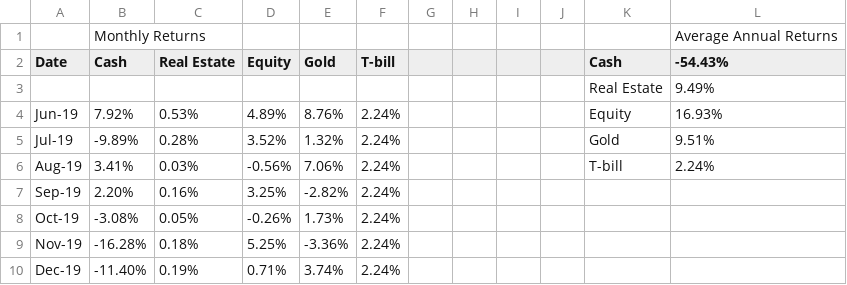
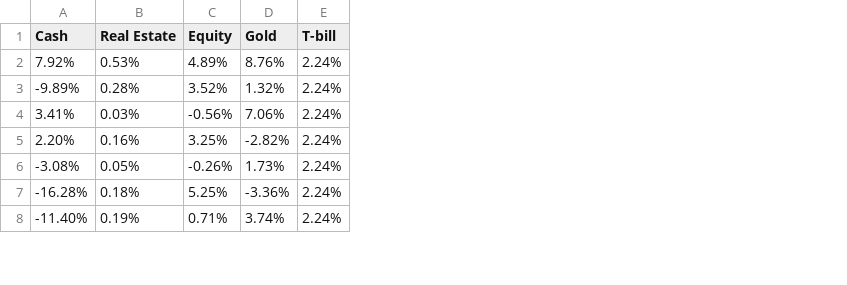
Before and after one commit to yonglau1999/ME46060-Project, a CSV file: Compiled_Returns_Data.csv, drawn as a sheet; only a part is shown; removed rows and columns are numbered as before the commit, all else as after; the diff names each change by its address in the sheet, - before the commit and + after, or states it on an @@ line.

Commit message:
Add files via upload

```diff
--- a/Compiled_Returns_Data.csv
+++ b/Compiled_Returns_Data.csv
-column A (Date), rows 4-10: Jun-19 | Jul-19 | Aug-19 | Sep-19 | Oct-19 | Nov-19 | Dec-19
-column G, empty
-column H, empty
-column I, empty
-column J, empty
-column K (Cash), rows 4-6: Equity | Gold | T-bill
-column L (-54.43%), rows 4-6: 16.93% | 9.51% | 2.24%
-row 1:  | Monthly Returns |  |  |  |  |  |  |  |  |  | Average Annual Returns
-row 3:  |  |  |  |  |  |  |  |  |  | Real Estate | 9.49%
```
